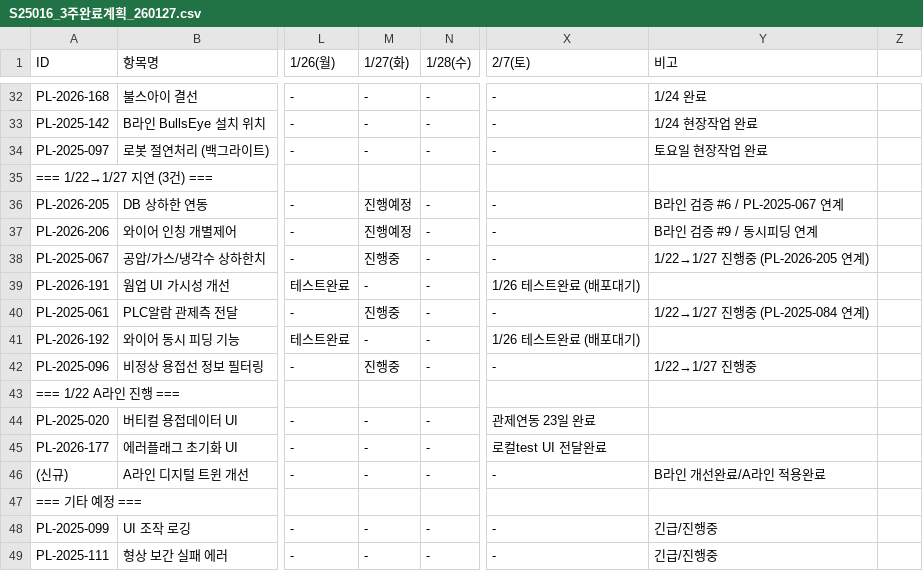
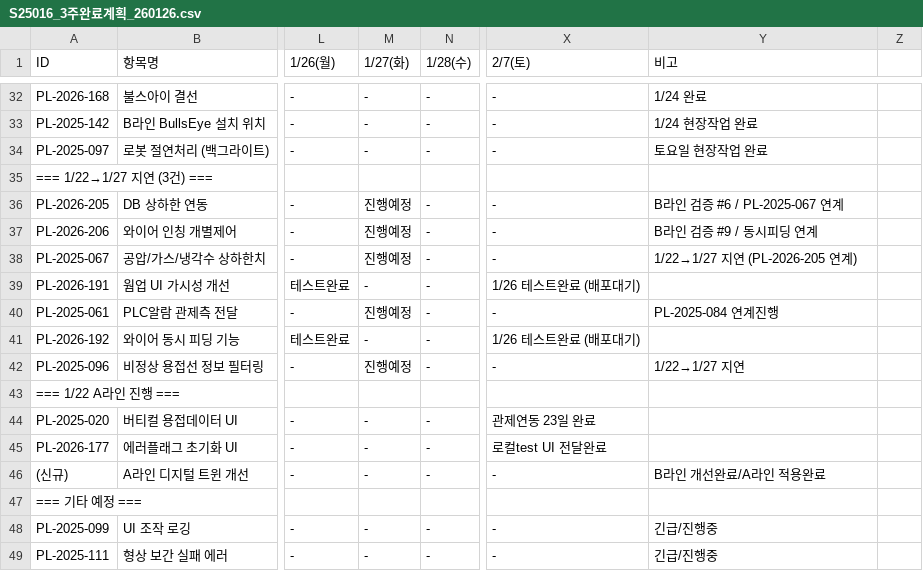
Before and after one commit to taeyangshim-stack/s25016, a CSV file: punchlist/3week-plan/S25016_3주완료계획_260126.csv (was punchlist/3week-plan/S25016_3주완료계획_260127.csv), drawn as a sheet; only a part is shown, gaps mark what is left out; the diff names each change by its address in the sheet, - before the commit and + after, or states it on an @@ line.

Commit message:
Revert "feat(punchlist): 1/27 기준 업데이트, 지연항목 진행중 표시"
This reverts commit f5a5bd8c5817933f6467c3ab9688484d1ba6878f.

```diff
--- a/punchlist/3week-plan/S25016_3주완료계획_260127.csv
+++ b/punchlist/3week-plan/S25016_3주완료계획_260126.csv
-M38 (1/27(화)): 진행중
+M38 (1/27(화)): 진행예정
-Y38 (비고): 1/22→1/27 진행중 (PL-2026-205 연계)
+Y38 (비고): 1/22→1/27 지연 (PL-2026-205 연계)
-M40 (1/27(화)): 진행중
+M40 (1/27(화)): 진행예정
-Y40 (비고): 1/22→1/27 진행중 (PL-2025-084 연계)
+Y40 (비고): PL-2025-084 연계진행
-M42 (1/27(화)): 진행중
+M42 (1/27(화)): 진행예정
-Y42 (비고): 1/22→1/27 진행중
+Y42 (비고): 1/22→1/27 지연
```
Also changed, not shown: 1 other file.
